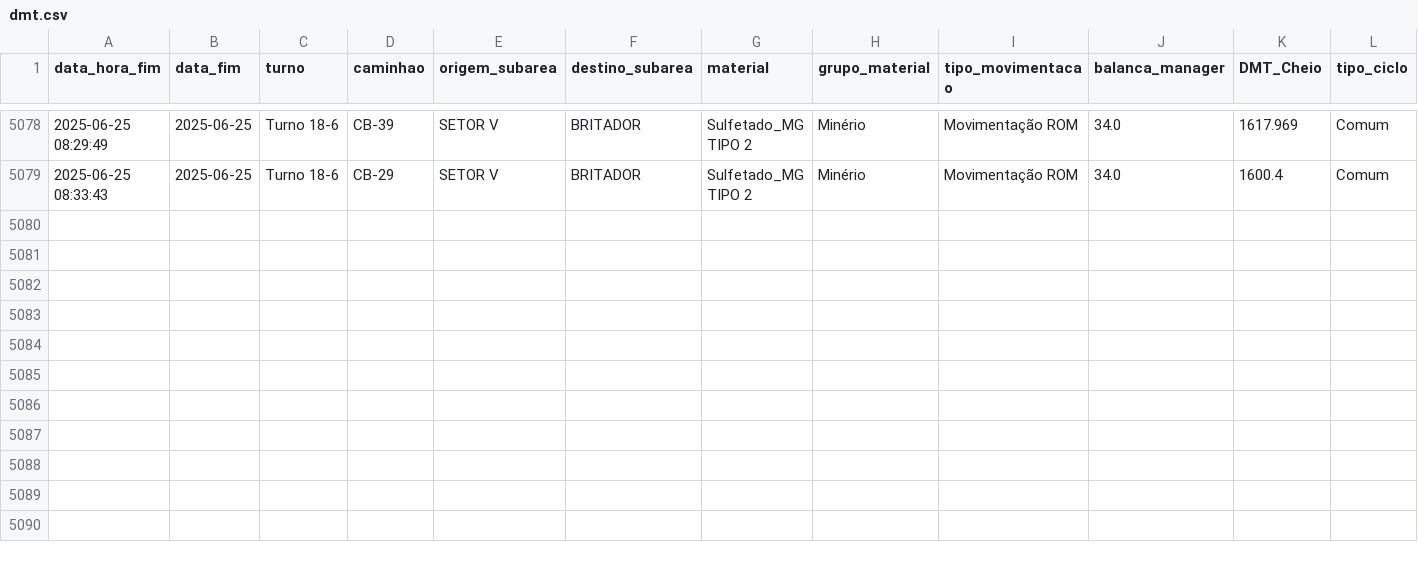
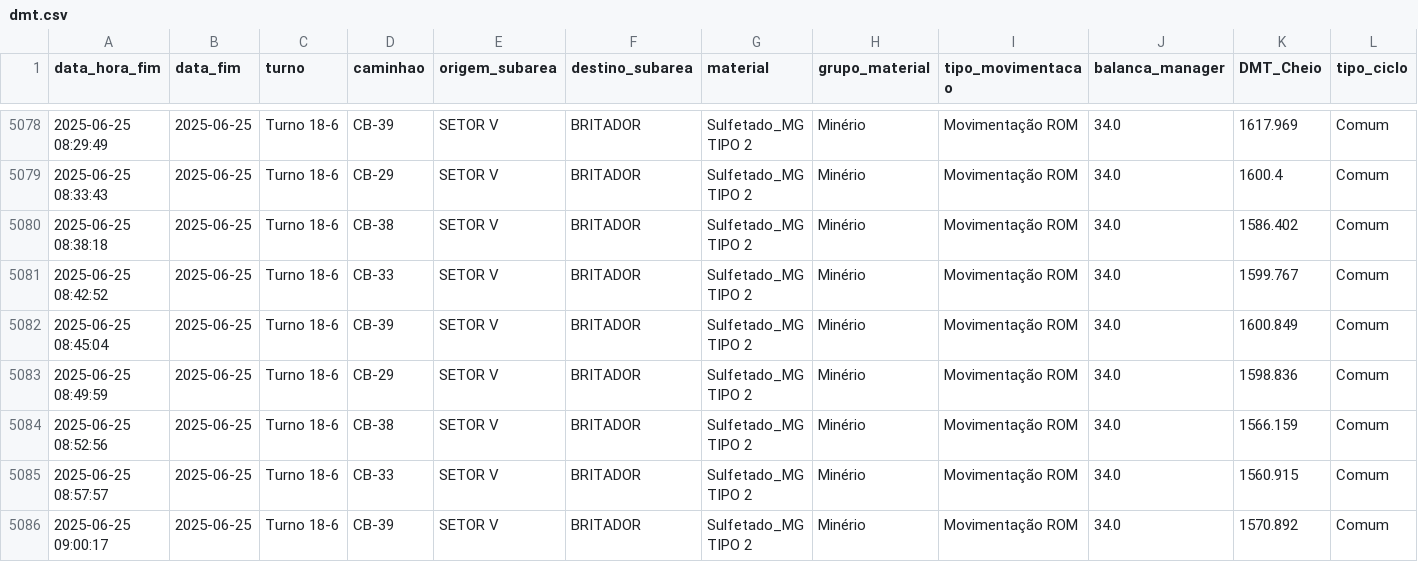
Before and after one commit to eduardosoros/app_controle_dmt, a CSV file: dados/dmt.csv, drawn as a sheet; only a part is shown, gaps mark what is left out; the diff names each change by its address in the sheet, - before the commit and + after, or states it on an @@ line.

Commit message:
Atualização automática via DSN de Usuário

```diff
--- a/dados/dmt.csv
+++ b/dados/dmt.csv
+row 5080: 2025-06-25 08:38:18 | 2025-06-25 | Turno 18-6 | CB-38 | SETOR V | BRITADOR | Sulfetado_MG TIPO 2 | Minério | Movimentação ROM | 34.0 | 1586.402 | Comum
+row 5081: 2025-06-25 08:42:52 | 2025-06-25 | Turno 18-6 | CB-33 | SETOR V | BRITADOR | Sulfetado_MG TIPO 2 | Minério | Movimentação ROM | 34.0 | 1599.767 | Comum
+row 5082: 2025-06-25 08:45:04 | 2025-06-25 | Turno 18-6 | CB-39 | SETOR V | BRITADOR | Sulfetado_MG TIPO 2 | Minério | Movimentação ROM | 34.0 | 1600.849 | Comum
+row 5083: 2025-06-25 08:49:59 | 2025-06-25 | Turno 18-6 | CB-29 | SETOR V | BRITADOR | Sulfetado_MG TIPO 2 | Minério | Movimentação ROM | 34.0 | 1598.836 | Comum
+row 5084: 2025-06-25 08:52:56 | 2025-06-25 | Turno 18-6 | CB-38 | SETOR V | BRITADOR | Sulfetado_MG TIPO 2 | Minério | Movimentação ROM | 34.0 | 1566.159 | Comum
+row 5085: 2025-06-25 08:57:57 | 2025-06-25 | Turno 18-6 | CB-33 | SETOR V | BRITADOR | Sulfetado_MG TIPO 2 | Minério | Movimentação ROM | 34.0 | 1560.915 | Comum
+row 5086: 2025-06-25 09:00:17 | 2025-06-25 | Turno 18-6 | CB-39 | SETOR V | BRITADOR | Sulfetado_MG TIPO 2 | Minério | Movimentação ROM | 34.0 | 1570.892 | Comum
```
